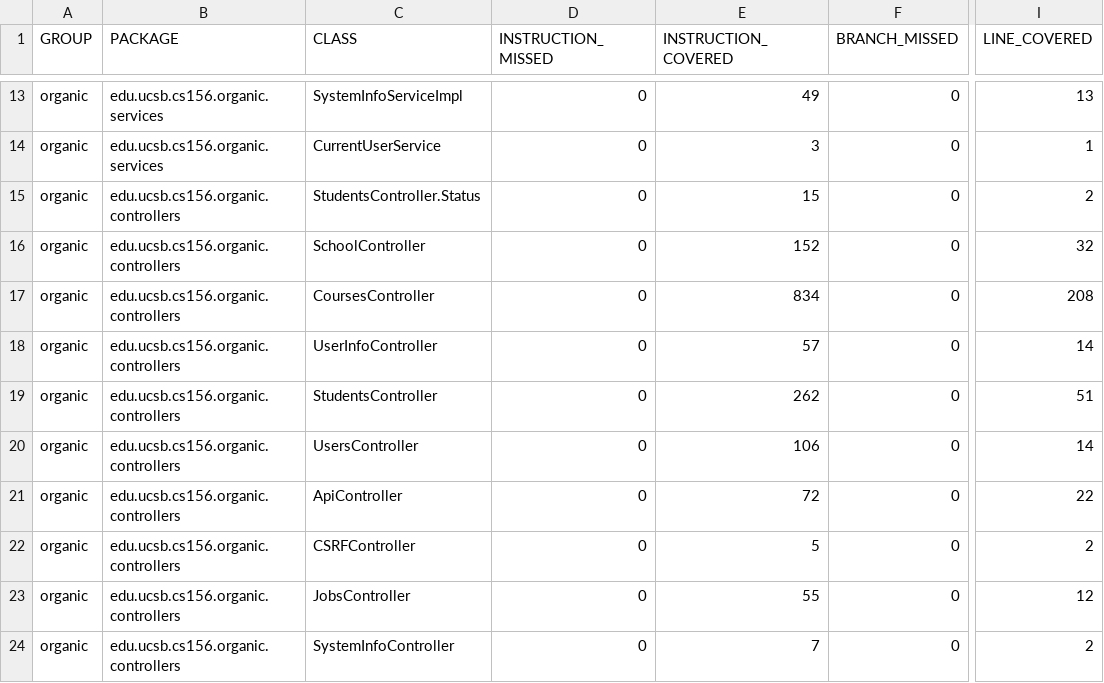
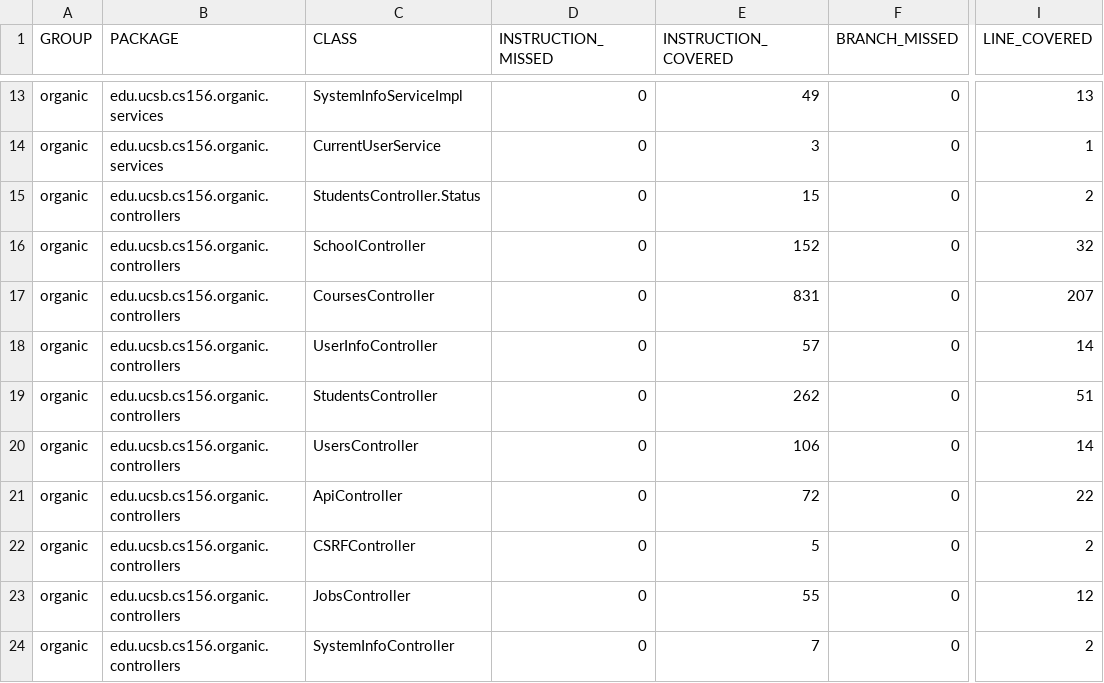
Before and after one commit to ucsb-cs156-s24/proj-organic-s24-5pm-3, a CSV file: prs/46/jacoco/jacoco.csv, drawn as a sheet; only a part is shown, gaps mark what is left out; the diff names each change by its address in the sheet, - before the commit and + after, or states it on an @@ line.

```diff
--- a/prs/46/jacoco/jacoco.csv
+++ b/prs/46/jacoco/jacoco.csv
-E17 (INSTRUCTION_COVERED): 834
+E17 (INSTRUCTION_COVERED): 831
-I17 (LINE_COVERED): 208
+I17 (LINE_COVERED): 207
```
Also changed, not shown: 7 other files.
